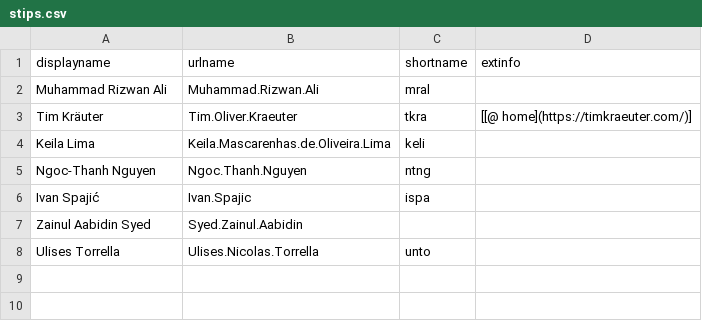
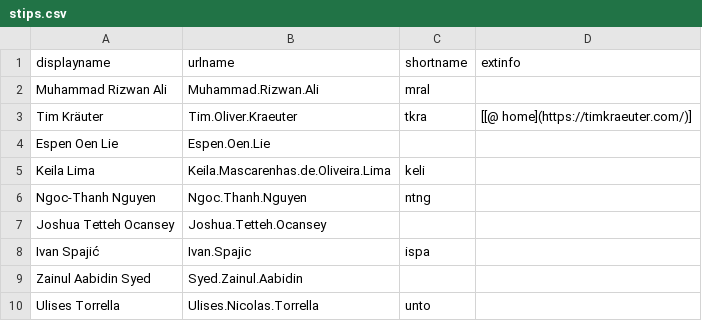
Before and after one commit to selabhvl/selabhvl.github.io, a CSV file: docs/_data/stips.csv, drawn as a sheet.

Commit message:
Add Joshua & Espen

```diff
--- a/docs/_data/stips.csv
+++ b/docs/_data/stips.csv
@@ -3,4 +3,6 @@ Muhammad Rizwan Ali,Muhammad.Rizwan.Ali,mral,
 Tim Kräuter,Tim.Oliver.Kraeuter,tkra,[[@ home](https://timkraeuter.com/)]
+Espen Oen Lie,Espen.Oen.Lie,,
 Keila Lima,Keila.Mascarenhas.de.Oliveira.Lima,keli,
 Ngoc-Thanh Nguyen,Ngoc.Thanh.Nguyen,ntng,
+Joshua Tetteh Ocansey,Joshua.Tetteh.Ocansey,,
 Ivan Spajić,Ivan.Spajic,ispa,
```
